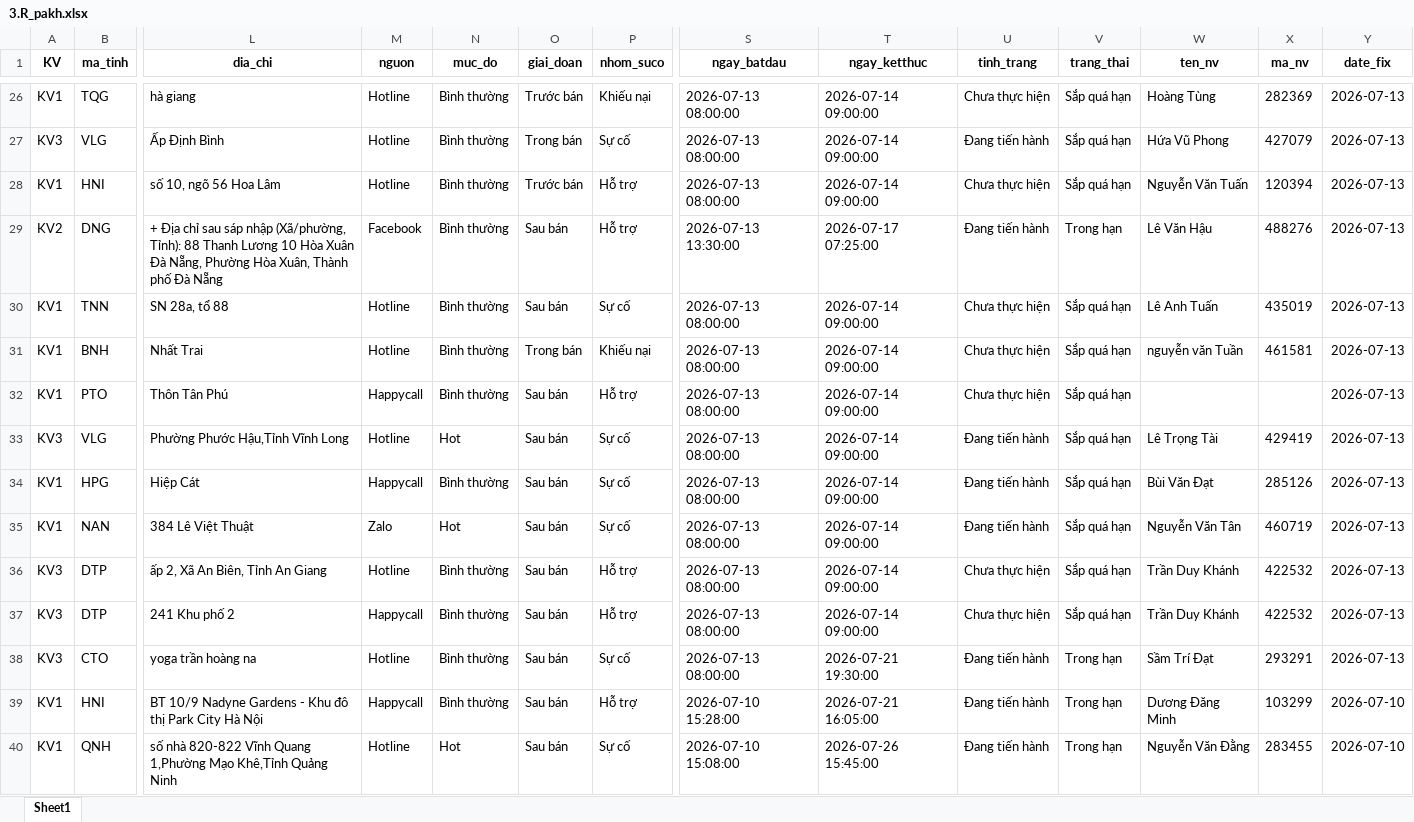
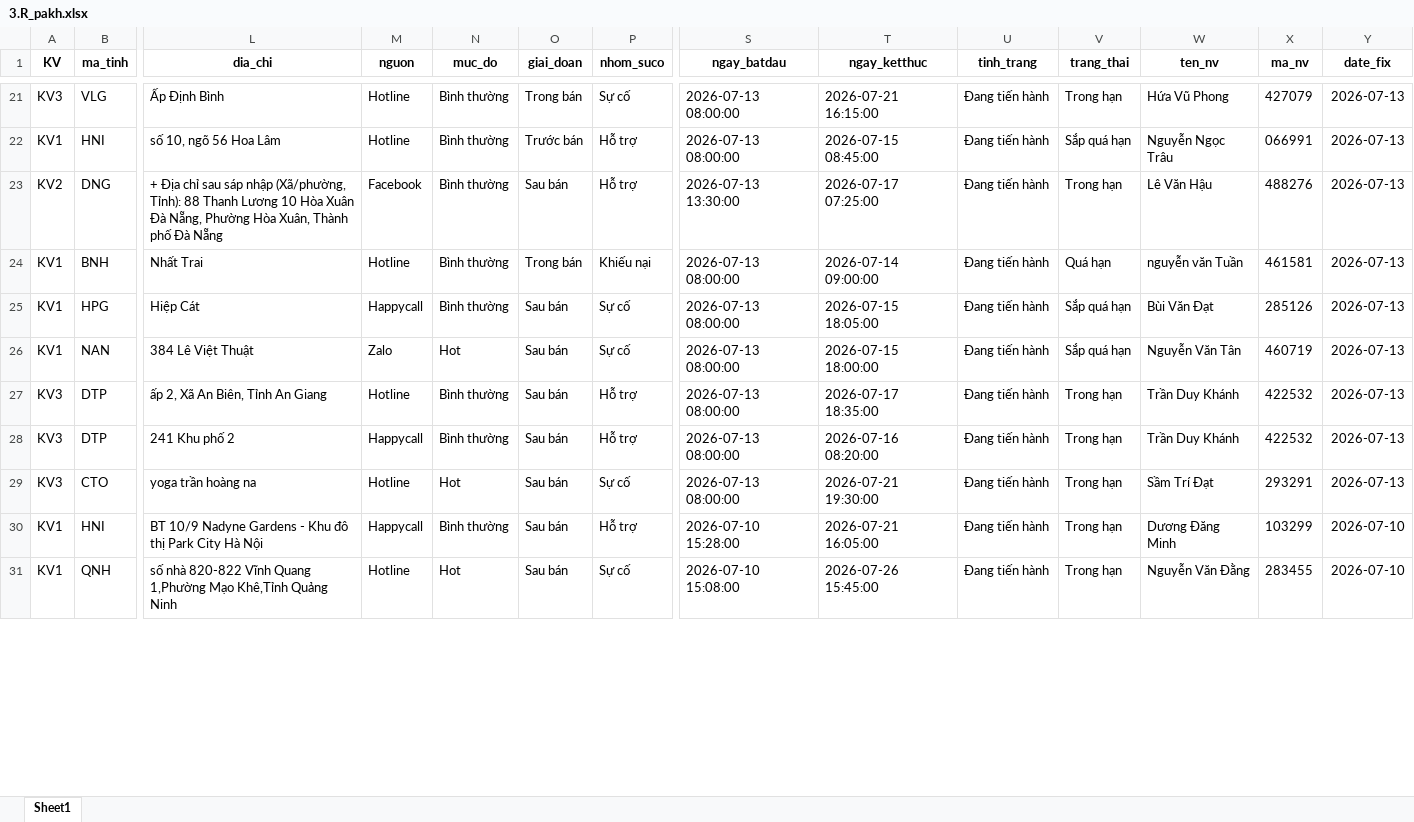
Before and after one commit to Nhunggg1612/dashboard-PAKH, an Excel workbook: data/3.R_pakh.xlsx, sheet Sheet1, drawn as a sheet; only a part is shown, gaps mark what is left out; values as stored, in another font and other column widths than the file's, no borders; removed rows and columns are numbered as before the commit, all else as after; rows hold the shown columns only; the diff covers the shown part only; the diff names each change by its address in the sheet, - before the commit and + after, or states it on an @@ line.

```diff
--- a/data/3.R_pakh.xlsx (sheet Sheet1)
+++ b/data/3.R_pakh.xlsx (sheet Sheet1)
-row 26: KV1 | TQG | hà giang | Hotline | Bình thường | Trước bán | Khiếu nại | 2026-07-13 08:00:00 | 2026-07-14 09:00:00 | Chưa thực hiện | Sắp quá hạn | Hoàng Tùng | 282369 | 2026-07-13
-T21 (ngay_ketthuc): 2026-07-14 09:00:00
+T21 (ngay_ketthuc): 2026-07-21 16:15:00
-V21 (trang_thai): Sắp quá hạn
+V21 (trang_thai): Trong hạn
-T22 (ngay_ketthuc): 2026-07-14 09:00:00
+T22 (ngay_ketthuc): 2026-07-15 08:45:00
-U22 (tinh_trang): Chưa thực hiện
+U22 (tinh_trang): Đang tiến hành
-W22 (ten_nv): Nguyễn Văn Tuấn
+W22 (ten_nv): Nguyễn Ngọc Trâu
-X22 (ma_nv): 120394
+X22 (ma_nv): 066991
-row 30: KV1 | TNN | SN 28a, tổ 88 | Hotline | Bình thường | Sau bán | Sự cố | 2026-07-13 08:00:00 | 2026-07-14 09:00:00 | Chưa thực hiện | Sắp quá hạn | Lê Anh Tuấn | 435019 | 2026-07-13
-U24 (tinh_trang): Chưa thực hiện
+U24 (tinh_trang): Đang tiến hành
-V24 (trang_thai): Sắp quá hạn
+V24 (trang_thai): Quá hạn
-row 32: KV1 | PTO | Thôn Tân Phú | Happycall | Bình thường | Sau bán | Hỗ trợ | 2026-07-13 08:00:00 | 2026-07-14 09:00:00 | Chưa thực hiện | Sắp quá hạn |  |  | 2026-07-13
-row 33: KV3 | VLG | Phường Phước Hậu,Tỉnh Vĩnh Long | Hotline | Hot | Sau bán | Sự cố | 2026-07-13 08:00:00 | 2026-07-14 09:00:00 | Đang tiến hành | Sắp quá hạn | Lê Trọng Tài | 429419 | 2026-07-13
-T25 (ngay_ketthuc): 2026-07-14 09:00:00
+T25 (ngay_ketthuc): 2026-07-15 18:05:00
-T26 (ngay_ketthuc): 2026-07-14 09:00:00
+T26 (ngay_ketthuc): 2026-07-15 18:00:00
-T27 (ngay_ketthuc): 2026-07-14 09:00:00
+T27 (ngay_ketthuc): 2026-07-17 18:35:00
-U27:U28 (tinh_trang): Chưa thực hiện
+U27:U28 (tinh_trang): Đang tiến hành
-V27:V28 (trang_thai): Sắp quá hạn
+V27:V28 (trang_thai): Trong hạn
-T28 (ngay_ketthuc): 2026-07-14 09:00:00
+T28 (ngay_ketthuc): 2026-07-16 08:20:00
-N29 (muc_do): Bình thường
+N29 (muc_do): Hot
```
Also changed, not shown: 4 added rows, 10 removed rows and 62 edited cells elsewhere in this sheet, data/5.R_pakh_hoan_thanh.xlsx, 8 other files.
